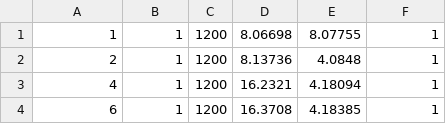
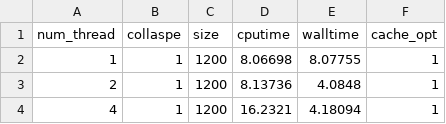
Before and after one commit to WalkerYF/learn_openmp, a CSV file: HW3/all_time.csv, drawn as a sheet; only a part is shown; the shorter side is filled out with more unchanged rows; the diff names each change by its address in the sheet, - before the commit and + after, or states it on an @@ line.

Commit message:
edit all_time.csv and report.md

```diff
--- a/HW3/all_time.csv
+++ b/HW3/all_time.csv
+row 1: num_thread | collaspe | size | cputime | walltime | cache_opt
```
Also changed, not shown: 3 other files.
